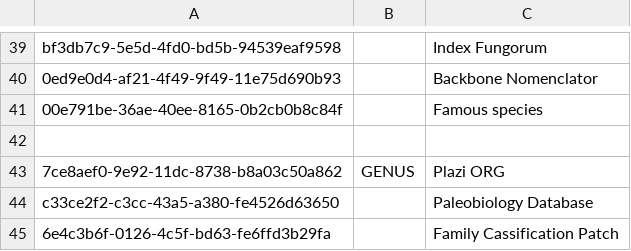
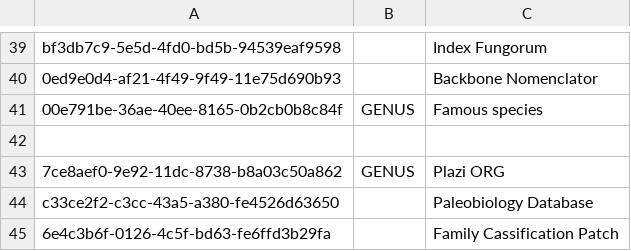
Before and after one commit to gbif/checklistbank, a TSV file: checklistbank-nub/nub-sources.tsv, drawn as a sheet; only a part is shown, gaps mark what is left out.

Commit message:
Update nub-sources.tsv

```diff
--- a/checklistbank-nub/nub-sources.tsv
+++ b/checklistbank-nub/nub-sources.tsv
@@ -40,3 +40,3 @@ bf3db7c9-5e5d-4fd0-bd5b-94539eaf9598		Index Fungorum
 0ed9e0d4-af21-4f49-9f49-11e75d690b93		Backbone Nomenclator
-00e791be-36ae-40ee-8165-0b2cb0b8c84f		Famous species
+00e791be-36ae-40ee-8165-0b2cb0b8c84f	GENUS	Famous species
 
```
